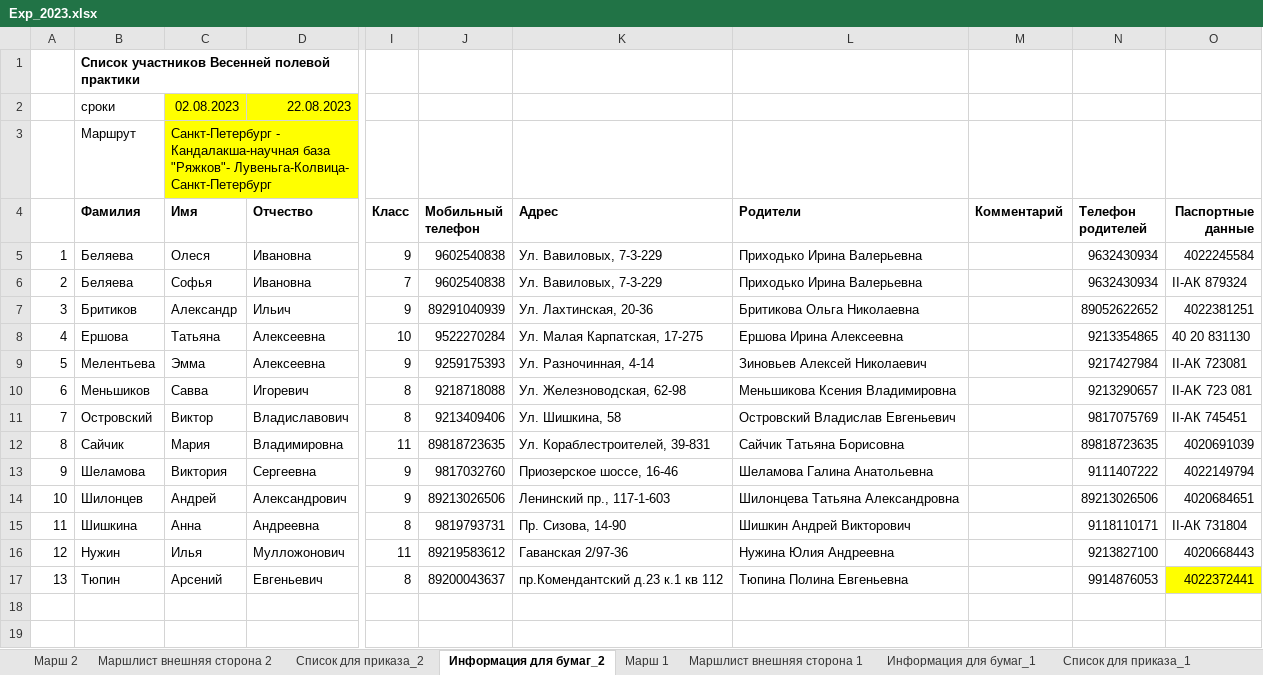
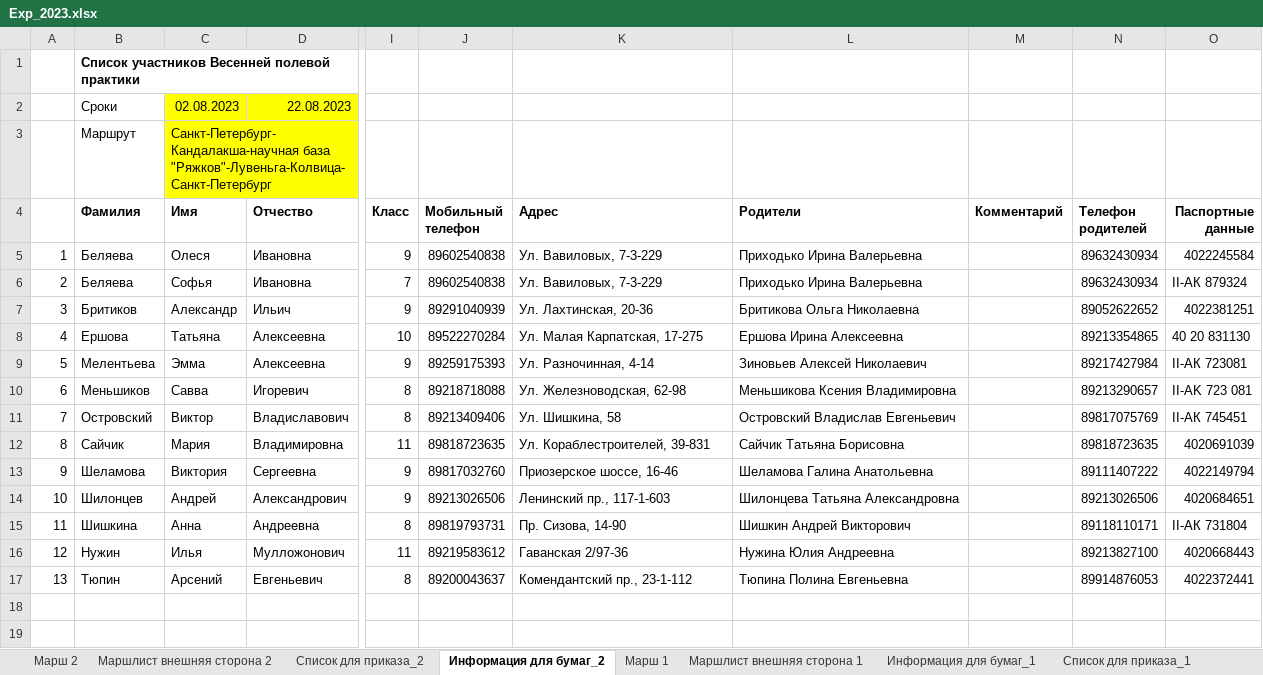
Before and after one commit to polydora/Lab-processings, an Excel workbook: Exp 2023/Exp_2023.xlsx, sheet Информация для бумаг_2, drawn as a sheet; only a part is shown, gaps mark what is left out; values as stored, in another font and other column widths than the file's, no borders; the diff names each change by its address in the sheet, - before the commit and + after, or states it on an @@ line.

```diff
--- a/Exp 2023/Exp_2023.xlsx (sheet Информация для бумаг_2)
+++ b/Exp 2023/Exp_2023.xlsx (sheet Информация для бумаг_2)
-B2 (Фамилия): сроки
+B2 (Фамилия): Сроки
-C3 (Имя): Санкт-Петербург - Кандалакша-научная база "Ряжков"- Лувеньга-Колвица- Санкт-Петербург
+C3 (Имя): Санкт-Петербург-Кандалакша-научная база "Ряжков"-Лувеньга-Колвица-Санкт-Петербург
-J5:J6 (Мобильный телефон): 9602540838
+J5:J6 (Мобильный телефон): 89602540838
-N5:N6 (Телефон родителей): 9632430934
+N5:N6 (Телефон родителей): 89632430934
-J8 (Мобильный телефон): 9522270284
+J8 (Мобильный телефон): 89522270284
-N8 (Телефон родителей): 9213354865
+N8 (Телефон родителей): 89213354865
-J9 (Мобильный телефон): 9259175393
+J9 (Мобильный телефон): 89259175393
-N9 (Телефон родителей): 9217427984
+N9 (Телефон родителей): 89217427984
-J10 (Мобильный телефон): 9218718088
+J10 (Мобильный телефон): 89218718088
-N10 (Телефон родителей): 9213290657
+N10 (Телефон родителей): 89213290657
-J11 (Мобильный телефон): 9213409406
+J11 (Мобильный телефон): 89213409406
-N11 (Телефон родителей): 9817075769
+N11 (Телефон родителей): 89817075769
-J13 (Мобильный телефон): 9817032760
+J13 (Мобильный телефон): 89817032760
-N13 (Телефон родителей): 9111407222
+N13 (Телефон родителей): 89111407222
-J15 (Мобильный телефон): 9819793731
+J15 (Мобильный телефон): 89819793731
-N15 (Телефон родителей): 9118110171
+N15 (Телефон родителей): 89118110171
-N16 (Телефон родителей): 9213827100
+N16 (Телефон родителей): 89213827100
-K17 (Адрес): пр.Комендантский д.23 к.1 кв 112
+K17 (Адрес): Комендантский пр., 23-1-112
-N17 (Телефон родителей): 9914876053
+N17 (Телефон родителей): 89914876053
-O17 fill: #FFFF00
+O17 fill: none
```
Also changed, not shown: sheet Cписок для приказа_2, sheet Марш 1, sheet Для МЧС, sheet Cписок для приказа_1, sheet Информация для бумаг_1, sheet Маршлист внешняя сторона 1, 4 more sheets.
